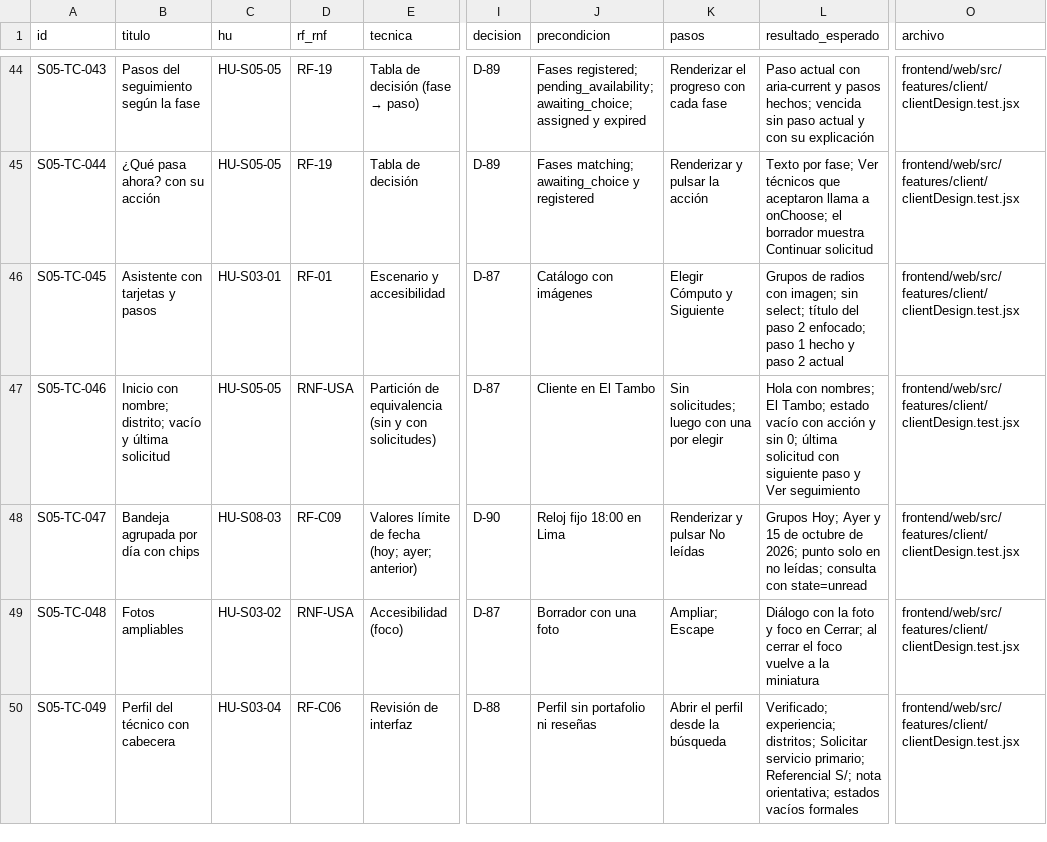
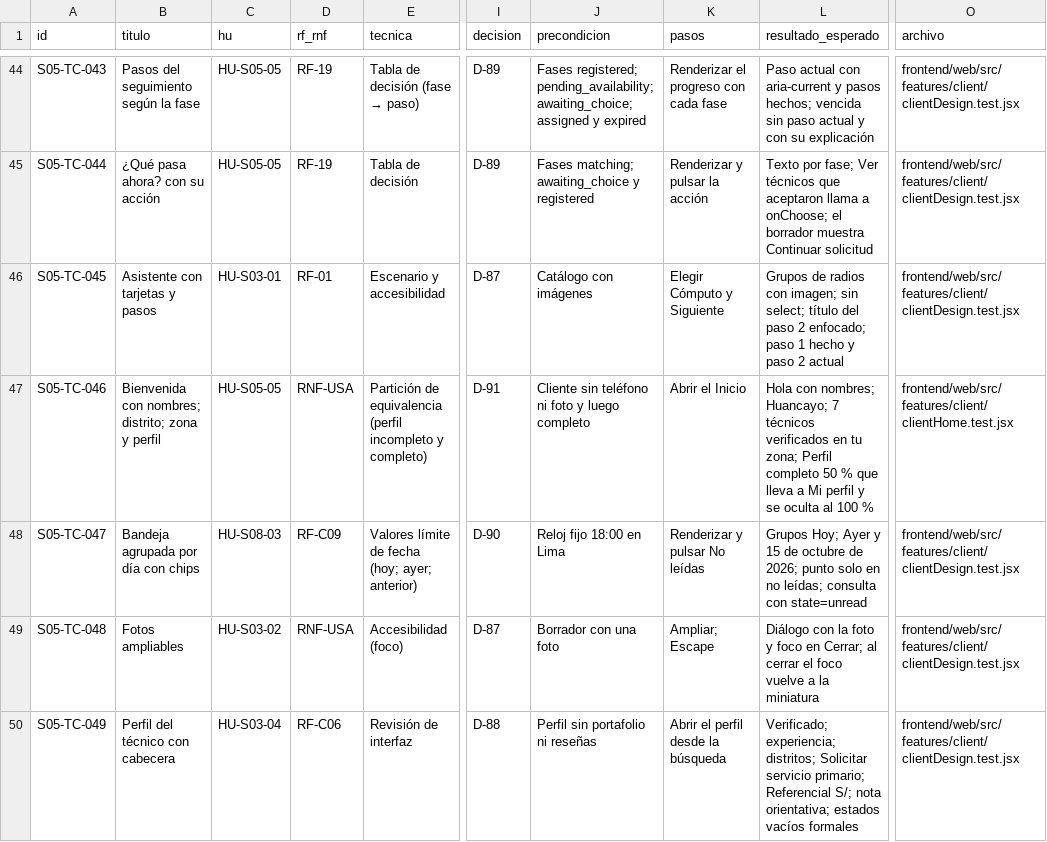
Before and after one commit to grupopruebas41/TecnicoYA-Huancayo, a CSV file: docs/documentacion/plan-pruebas-v3/sprint-05/CATALOGO-S05.csv, drawn as a sheet; only a part is shown, gaps mark what is left out; the diff covers the shown part only; the diff names each change by its address in the sheet, - before the commit and + after, or states it on an @@ line.

```diff
--- a/docs/documentacion/plan-pruebas-v3/sprint-05/CATALOGO-S05.csv
+++ b/docs/documentacion/plan-pruebas-v3/sprint-05/CATALOGO-S05.csv
-B47 (titulo): Inicio con nombre; distrito; vacío y última solicitud
+B47 (titulo): Bienvenida con nombres; distrito; zona y perfil
-E47 (tecnica): …de equivalencia (sin y con solicitudes)
+E47 (tecnica): …de equivalencia (perfil incompleto y completo)
-I47 (decision): D-87
+I47 (decision): D-91
-J47 (precondicion): Cliente en El Tambo
+J47 (precondicion): Cliente sin teléfono ni foto y luego completo
-K47 (pasos): Sin solicitudes; luego con una por elegir
+K47 (pasos): Abrir el Inicio
-L47 (resultado_esperado): …con nombres; El Tambo; estado vacío con acción y sin 0; última solicitud con siguiente paso y Ver seguimiento
+L47 (resultado_esperado): …con nombres; Huancayo; 7 técnicos verificados en tu zona; Perfil completo 50 % que lleva a Mi perfil y se oculta al 100 %
-O47 (archivo): frontend/web/src/features/client/clientDesign.test.jsx
+O47 (archivo): frontend/web/src/features/client/clientHome.test.jsx
```
Also changed, not shown: 11 added rows and 33 edited cells elsewhere in this file, 54 other files.
